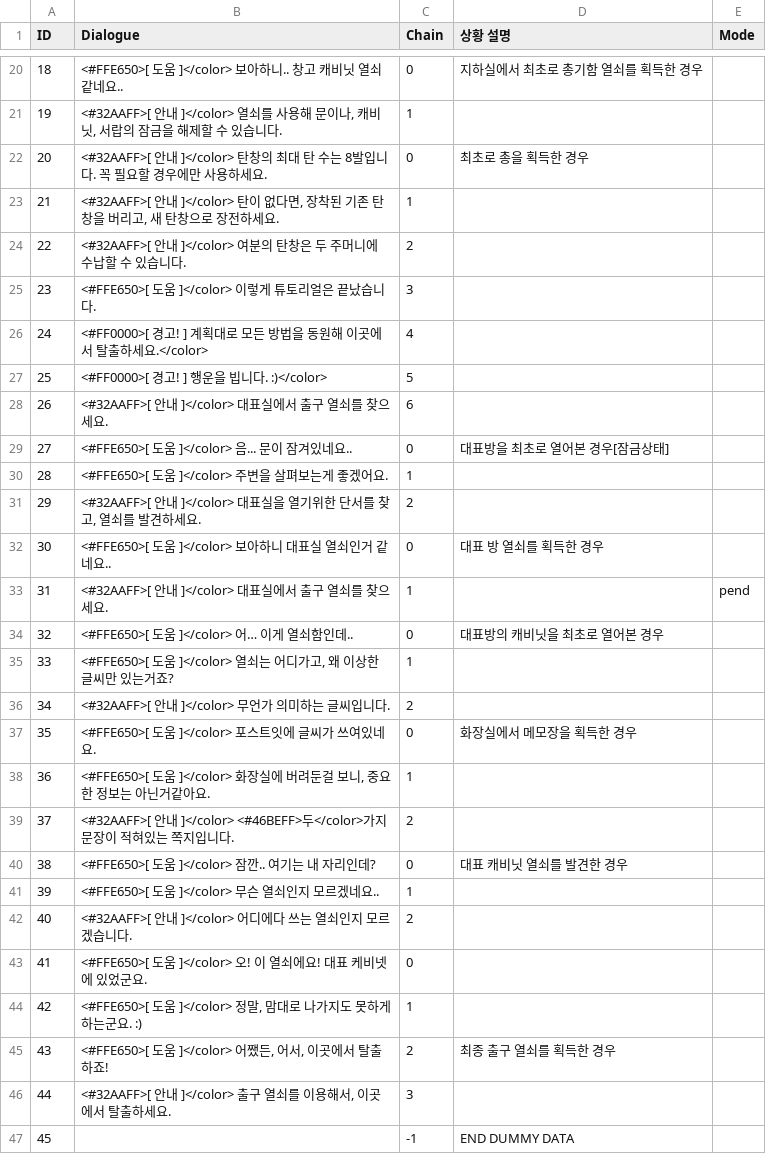
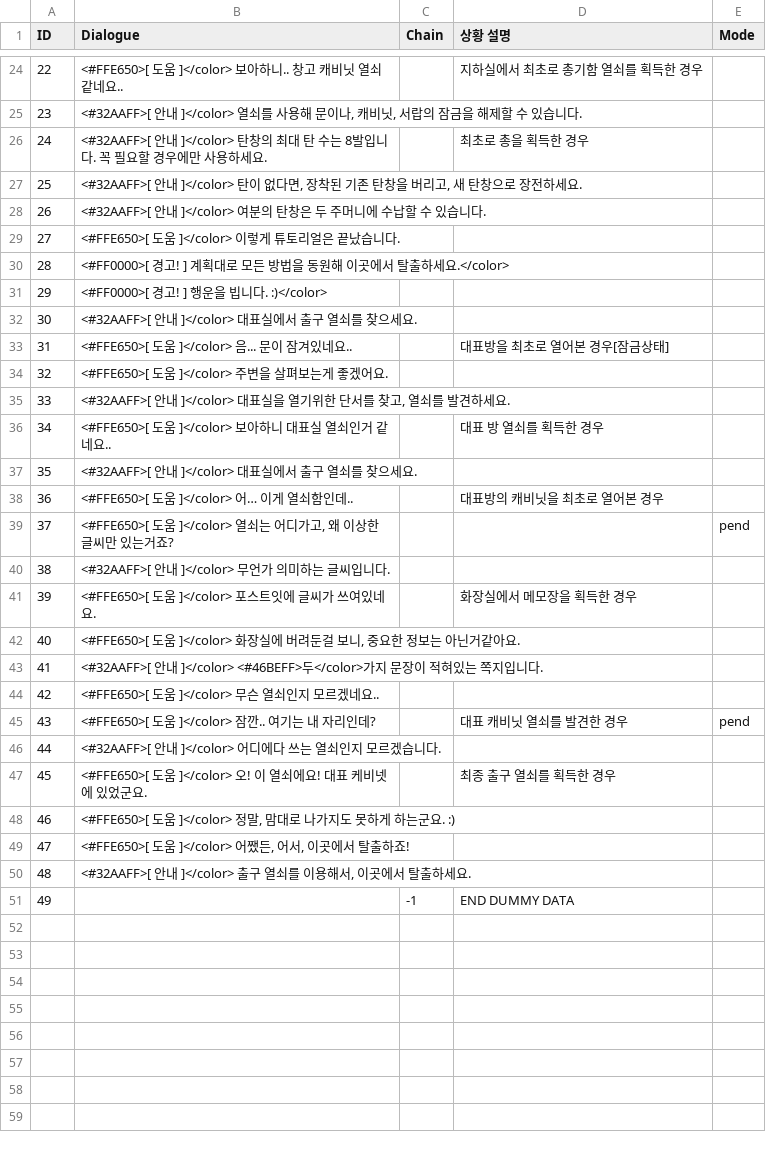
Before and after one commit to InvisiVR/InvisibleVR, a CSV file: Assets/Resources/Dialogues.csv, drawn as a sheet; only a part is shown, gaps mark what is left out; removed rows and columns are numbered as before the commit, all else as after; the diff covers the shown part only; the diff names each change by its address in the sheet, - before the commit and + after, or states it on an @@ line.

Commit message:
Update Dialogues.csv

```diff
--- a/Assets/Resources/Dialogues.csv
+++ b/Assets/Resources/Dialogues.csv
@@ column A (ID) renumbered from row 2 down @@
-C24 (Chain): 0
+C24 (Chain): (empty)
-C25 (Chain): 1
+C25 (Chain): (empty)
-C26 (Chain): 0
+C26 (Chain): (empty)
-C27 (Chain): 1
+C27 (Chain): (empty)
-C28 (Chain): 2
+C28 (Chain): (empty)
-C29 (Chain): 3
+C29 (Chain): (empty)
-C30 (Chain): 4
+C30 (Chain): (empty)
-C31 (Chain): 5
+C31 (Chain): (empty)
-C32 (Chain): 6
+C32 (Chain): (empty)
-C33 (Chain): 0
+C33 (Chain): (empty)
-C34 (Chain): 1
+C34 (Chain): (empty)
-C35 (Chain): 2
+C35 (Chain): (empty)
-C36 (Chain): 0
+C36 (Chain): (empty)
-C37 (Chain): 1
+C37 (Chain): (empty)
-E37 (Mode): pend
+E37 (Mode): (empty)
-C38 (Chain): 0
+C38 (Chain): (empty)
-C39 (Chain): 1
+C39 (Chain): (empty)
-E39 (Mode): (empty)
+E39 (Mode): pend
-C40 (Chain): 2
+C40 (Chain): (empty)
-C41 (Chain): 0
+C41 (Chain): (empty)
-C42 (Chain): 1
+C42 (Chain): (empty)
-C43 (Chain): 2
+C43 (Chain): (empty)
-row 40: 38 | <#FFE650>[ 도움 ]</color> 잠깐.. 여기는 내 자리인데? | 0 | 대표 캐비닛 열쇠를 발견한 경우
-C44 (Chain): 1
+C44 (Chain): (empty)
+row 45: 43 | <#FFE650>[ 도움 ]</color> 잠깐.. 여기는 내 자리인데? |  | 대표 캐비닛 열쇠를 발견한 경우 | pend
-C46 (Chain): 2
+C46 (Chain): (empty)
-C47 (Chain): 0
+C47 (Chain): (empty)
-D47 (상황 설명): (empty)
+D47 (상황 설명): 최종 출구 열쇠를 획득한 경우
-C48 (Chain): 1
+C48 (Chain): (empty)
-C49 (Chain): 2
+C49 (Chain): (empty)
-D49 (상황 설명): 최종 출구 열쇠를 획득한 경우
+D49 (상황 설명): (empty)
-C50 (Chain): 3
+C50 (Chain): (empty)
```
Also changed, not shown: 5 added rows, 1 removed row and 16 edited cells elsewhere in this file.
